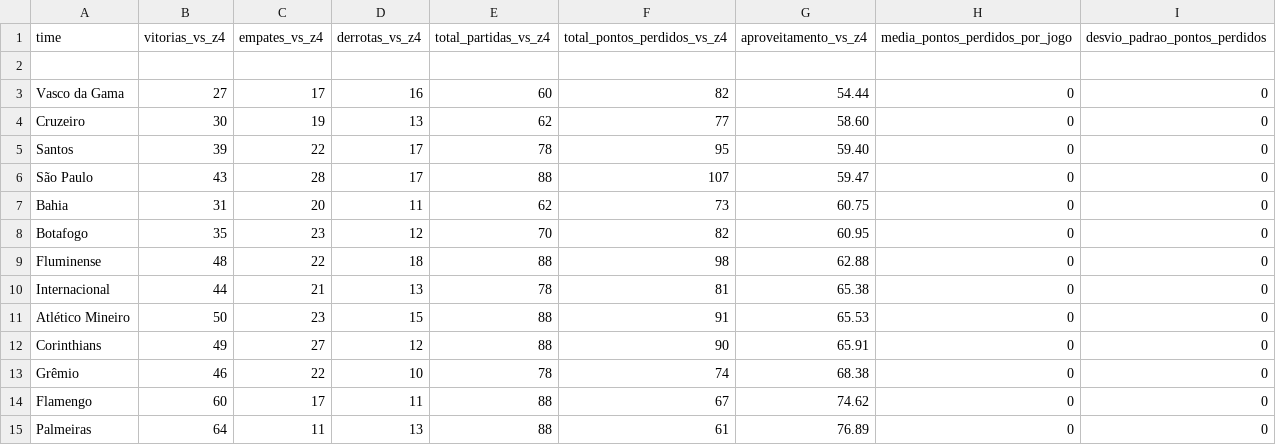
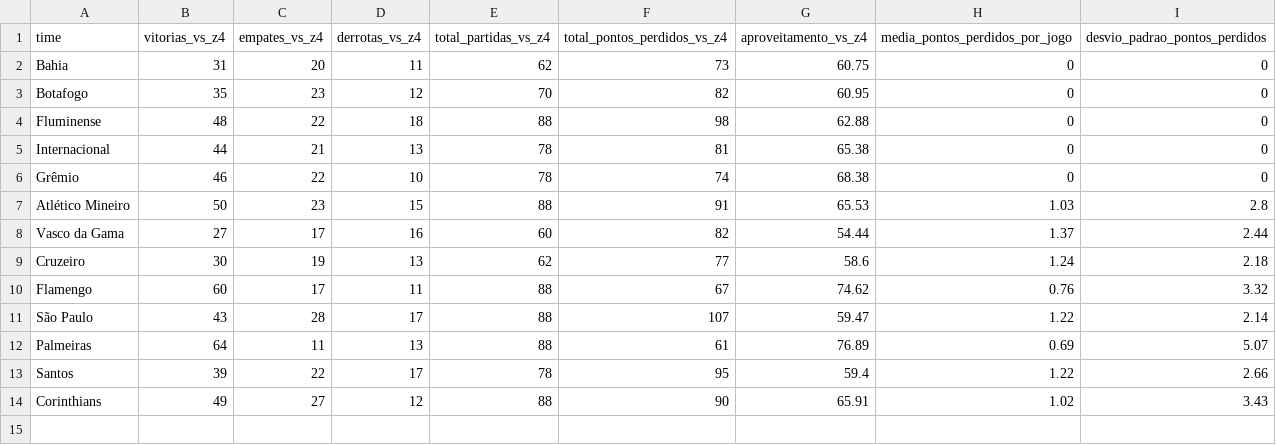
Before and after one commit to AlvesLuan/tcc_scraper_sofascore, a CSV file: data/exports/resultados_c13.csv, drawn as a sheet.

```diff
--- a/data/exports/resultados_c13.csv
+++ b/data/exports/resultados_c13.csv
@@ -1,7 +1,2 @@
 time,vitorias_vs_z4,empates_vs_z4,derrotas_vs_z4,total_partidas_vs_z4,total_pontos_perdidos_vs_z4,aproveitamento_vs_z4,media_pontos_perdidos_por_jogo,desvio_padrao_pontos_perdidos
-
-Vasco da Gama,      27,17,16,60,82,54.44,0,0
-Cruzeiro,           30,19,13,62,77,58.60,0,0
-Santos,             39,22,17,78,95,59.40,0,0
-São Paulo,          43,28,17,88,107,59.47,0,0
 Bahia,              31,20,11,62,73,60.75,0,0
@@ -10,6 +5,10 @@ Fluminense,         48,22,18,88,98,62.88,0,0
 Internacional,      44,21,13,78,81,65.38,0,0
-Atlético Mineiro,   50,23,15,88,91,65.53,0,0
-Corinthians,        49,27,12,88,90,65.91,0,0
 Grêmio,             46,22,10,78,74,68.38,0,0
-Flamengo,           60,17,11,88,67,74.62,0,0
-Palmeiras,          64,11,13,88,61,76.89,0,0
+Atlético Mineiro,   50,23,15,88,91,65.53,1.03,2.8
+Vasco da Gama,      27,17,16,60,82,54.44,1.37,2.44
+Cruzeiro,           30,19,13,62,77,58.6,1.24,2.18
+Flamengo,           60,17,11,88,67,74.62,0.76,3.32
+São Paulo,          43,28,17,88,107,59.47,1.22,2.14
+Palmeiras,          64,11,13,88,61,76.89,0.69,5.07
+Santos,             39,22,17,78,95,59.4,1.22,2.66
+Corinthians,        49,27,12,88,90,65.91,1.02,3.43
```
Also changed, not shown: data/exports/detalhado_c13.csv, 2 other files.
